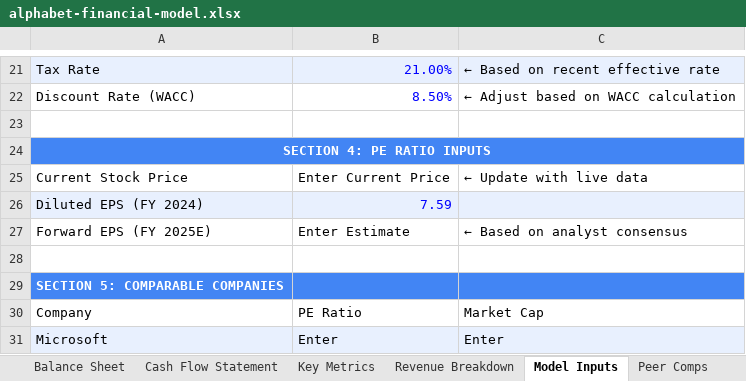
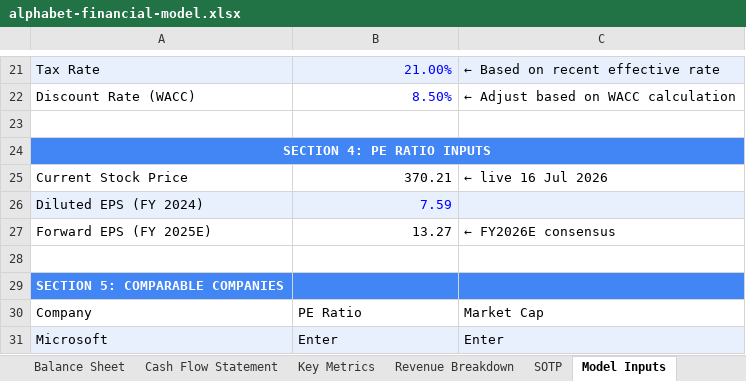
Before and after one commit to debjitmukherjee1/debjitmukherjee1.github.io, an Excel workbook: assets/files/alphabet-financial-model.xlsx, sheet Model Inputs, drawn as a sheet; only a part is shown, gaps mark what is left out; values as stored, in another font and other column widths than the file's, no borders; the diff names each change by its address in the sheet, - before the commit and + after, or states it on an @@ line.

Commit message:
Refresh all 11 research notes + models (multi-method rebuild)
Multi-method rebuild: refresh all 11 research notes + models (PDF/xlsx)

```diff
--- a/assets/files/alphabet-financial-model.xlsx (sheet Model Inputs)
+++ b/assets/files/alphabet-financial-model.xlsx (sheet Model Inputs)
+sheet tab: SOTP
-B25: Enter Current Price
+B25: 370.21
-C25: ← Update with live data
+C25: ← live 16 Jul 2026
-B27: Enter Estimate
+B27: 13.27
-C27: ← Based on analyst consensus
+C27: ← FY2026E consensus
```
Also changed, not shown: sheet Balance Sheet, sheet Income Statement, sheet Cash Flow Statement, sheet Peer Comps, sheet Revenue Breakdown, assets/files/amazon-financial-model.xlsx, assets/files/apple-financial-model.xlsx, 19 other files.
